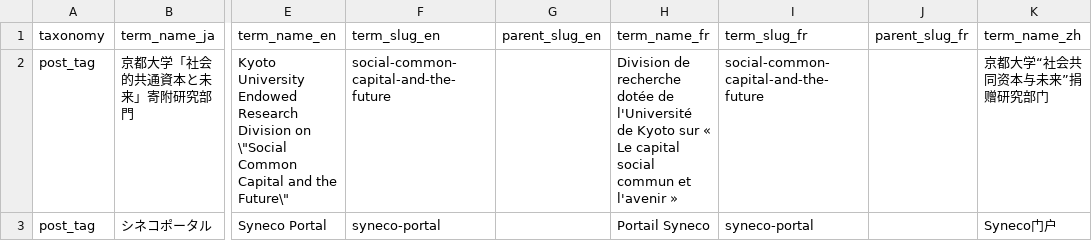
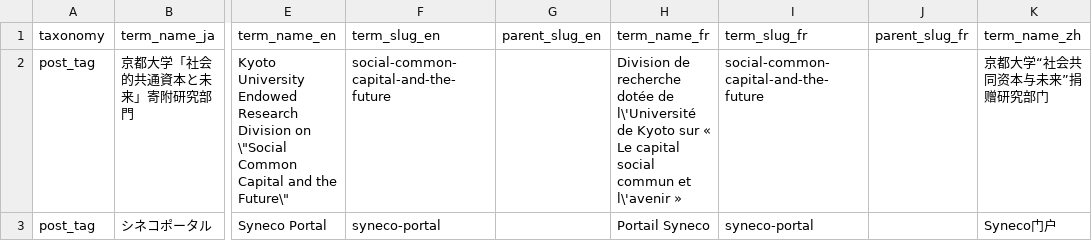
Before and after one commit to kazunorimiura/synecoculture-migrations, a CSV file: _post_tag_terms.csv, drawn as a sheet; only a part is shown, gaps mark what is left out; the diff names each change by its address in the sheet, - before the commit and + after, or states it on an @@ line.

```diff
--- a/_post_tag_terms.csv
+++ b/_post_tag_terms.csv
-H2 (term_name_fr): …dotée de l'Université de Kyoto sur « Le capital social commun et l'avenir »
+H2 (term_name_fr): …dotée de l\'Université de Kyoto sur « Le capital social commun et l\'avenir »
```
Also changed, not shown: _project_cat_terms.csv, 10 other files.
